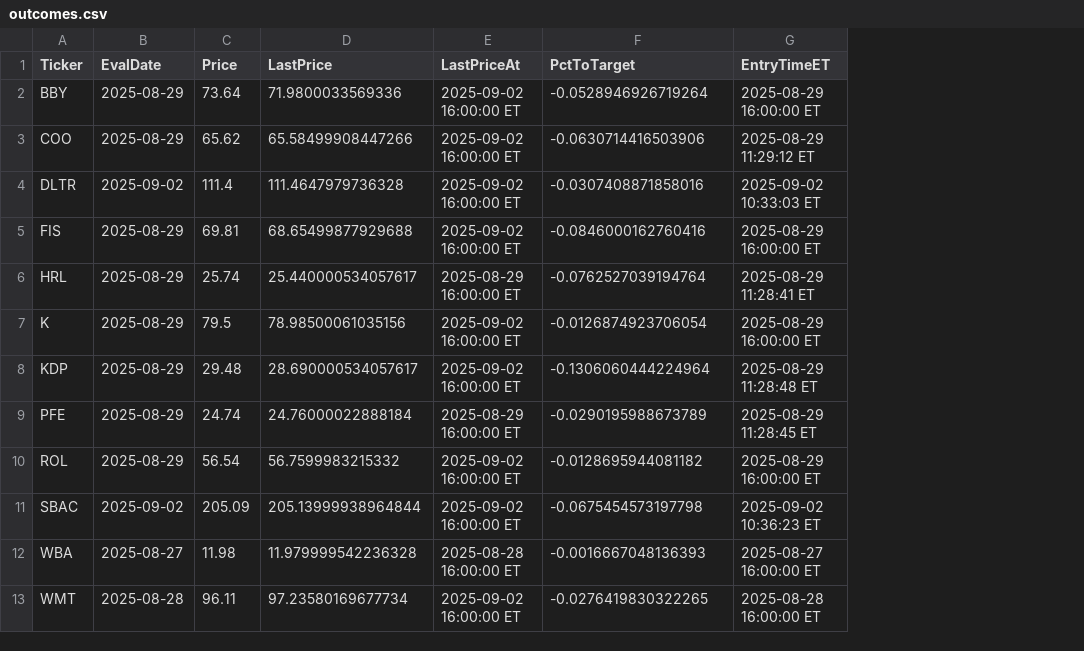
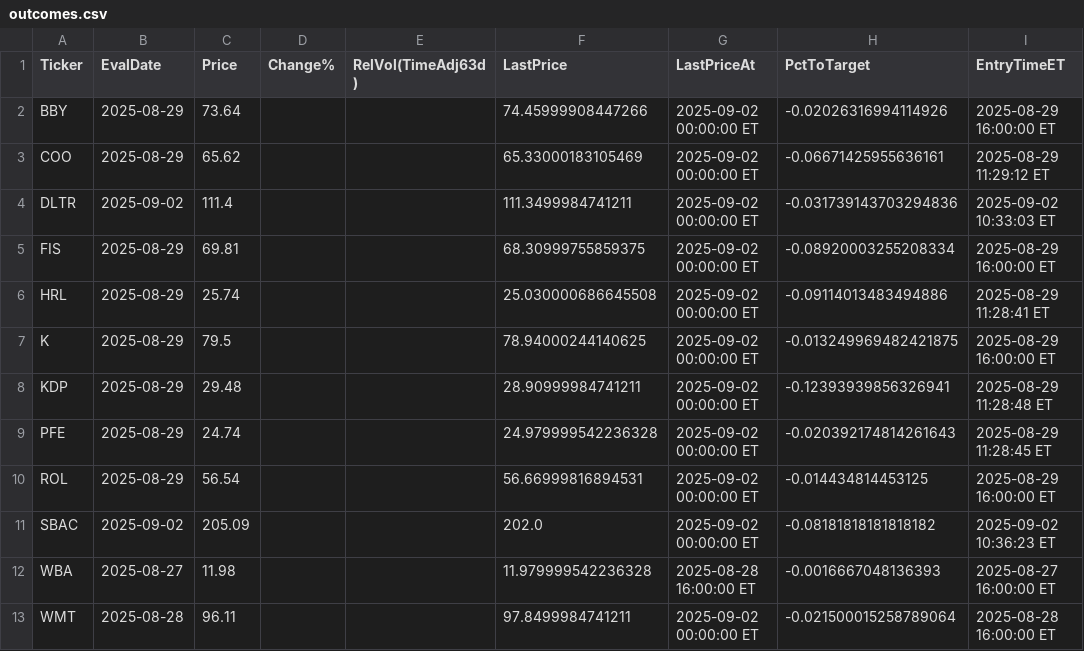
Before and after one commit to jovanpost/sp500scn, a CSV file: data/history/outcomes.csv, drawn as a sheet; only a part is shown; addresses are those after the commit; the diff names each change by its address in the sheet, - before the commit and + after, or states it on an @@ line.

```diff
--- a/data/history/outcomes.csv
+++ b/data/history/outcomes.csv
+column D (Change%), empty
+column E (RelVol(TimeAdj63d)), empty
-F2 (LastPrice): 71.9800033569336
+F2 (LastPrice): 74.45999908447266
-G2:G5 (LastPriceAt): 2025-09-02 16:00:00 ET
+G2:G5 (LastPriceAt): 2025-09-02 00:00:00 ET
-H2 (PctToTarget): -0.0528946926719264
+H2 (PctToTarget): -0.02026316994114926
-F3 (LastPrice): 65.58499908447266
+F3 (LastPrice): 65.33000183105469
-H3 (PctToTarget): -0.0630714416503906
+H3 (PctToTarget): -0.06671425955636161
-F4 (LastPrice): 111.4647979736328
+F4 (LastPrice): 111.3499984741211
-H4 (PctToTarget): -0.0307408871858016
+H4 (PctToTarget): -0.031739143703294836
-F5 (LastPrice): 68.65499877929688
+F5 (LastPrice): 68.30999755859375
-H5 (PctToTarget): -0.0846000162760416
+H5 (PctToTarget): -0.08920003255208334
-F6 (LastPrice): 25.440000534057617
+F6 (LastPrice): 25.030000686645508
-G6 (LastPriceAt): 2025-08-29 16:00:00 ET
+G6 (LastPriceAt): 2025-09-02 00:00:00 ET
-H6 (PctToTarget): -0.0762527039194764
+H6 (PctToTarget): -0.09114013483494886
-F7 (LastPrice): 78.98500061035156
+F7 (LastPrice): 78.94000244140625
-G7:G8 (LastPriceAt): 2025-09-02 16:00:00 ET
+G7:G8 (LastPriceAt): 2025-09-02 00:00:00 ET
-H7 (PctToTarget): -0.0126874923706054
+H7 (PctToTarget): -0.013249969482421875
-F8 (LastPrice): 28.690000534057617
+F8 (LastPrice): 28.90999984741211
-H8 (PctToTarget): -0.1306060444224964
+H8 (PctToTarget): -0.12393939856326941
-F9 (LastPrice): 24.76000022888184
+F9 (LastPrice): 24.979999542236328
-G9 (LastPriceAt): 2025-08-29 16:00:00 ET
+G9 (LastPriceAt): 2025-09-02 00:00:00 ET
-H9 (PctToTarget): -0.0290195988673789
+H9 (PctToTarget): -0.020392174814261643
-F10 (LastPrice): 56.7599983215332
+F10 (LastPrice): 56.66999816894531
-G10:G11 (LastPriceAt): 2025-09-02 16:00:00 ET
+G10:G11 (LastPriceAt): 2025-09-02 00:00:00 ET
-H10 (PctToTarget): -0.0128695944081182
+H10 (PctToTarget): -0.014434814453125
-F11 (LastPrice): 205.13999938964844
+F11 (LastPrice): 202.0
-H11 (PctToTarget): -0.0675454573197798
+H11 (PctToTarget): -0.08181818181818182
-F13 (LastPrice): 97.23580169677734
+F13 (LastPrice): 97.8499984741211
-G13 (LastPriceAt): 2025-09-02 16:00:00 ET
+G13 (LastPriceAt): 2025-09-02 00:00:00 ET
-H13 (PctToTarget): -0.0276419830322265
+H13 (PctToTarget): -0.021500015258789064
```
